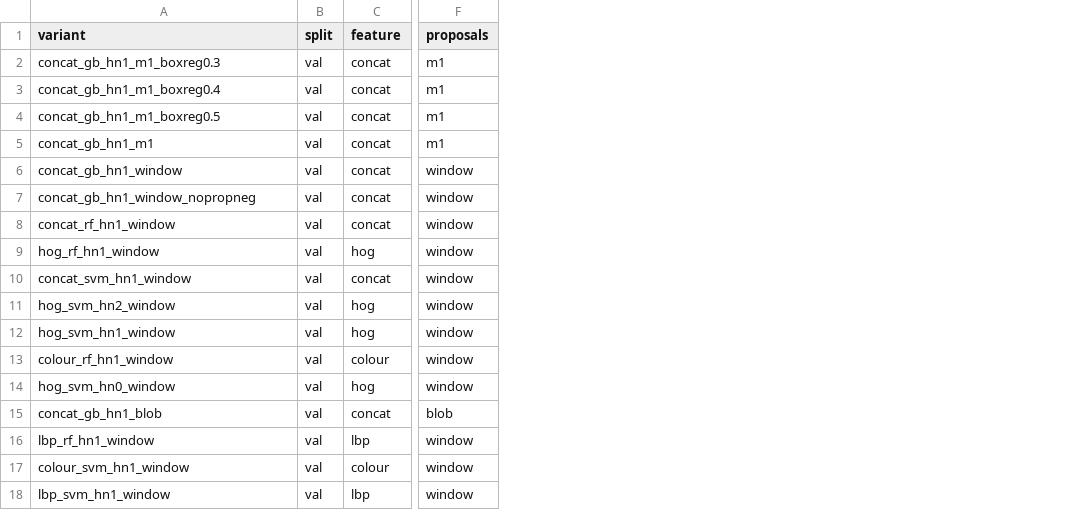
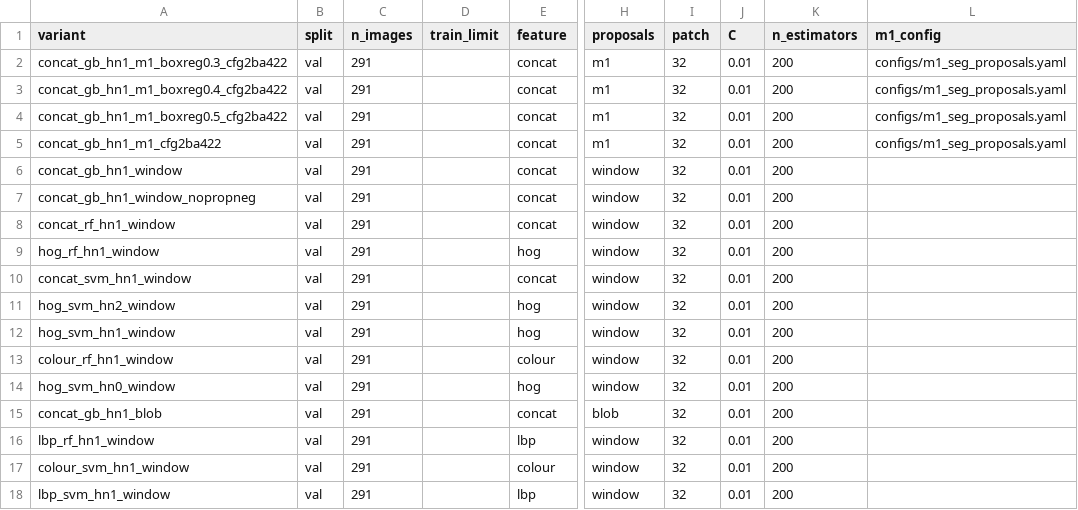
Before and after one commit to Johnnieparris/COMP9517-Bird-Detection, a CSV file: results/m2_comparison.csv, drawn as a sheet; only a part is shown, gaps mark what is left out; the diff names each change by its address in the sheet, - before the commit and + after, or states it on an @@ line.

```diff
--- a/results/m2_comparison.csv
+++ b/results/m2_comparison.csv
+column C (n_images), rows 2-18: all 291
+column D (train_limit), empty
+column I (patch), rows 2-18: all 32
+column J (C), rows 2-18: all 0.01
+column K (n_estimators), rows 2-18: all 200
+column L (m1_config), rows 2-5: all configs/m1_seg_proposals.yaml
-A2 (variant): concat_gb_hn1_m1_boxreg0.3
+A2 (variant): concat_gb_hn1_m1_boxreg0.3_cfg2ba422
-A3 (variant): concat_gb_hn1_m1_boxreg0.4
+A3 (variant): concat_gb_hn1_m1_boxreg0.4_cfg2ba422
-A4 (variant): concat_gb_hn1_m1_boxreg0.5
+A4 (variant): concat_gb_hn1_m1_boxreg0.5_cfg2ba422
-A5 (variant): concat_gb_hn1_m1
+A5 (variant): concat_gb_hn1_m1_cfg2ba422
```
Also changed, not shown: 8 other files.
